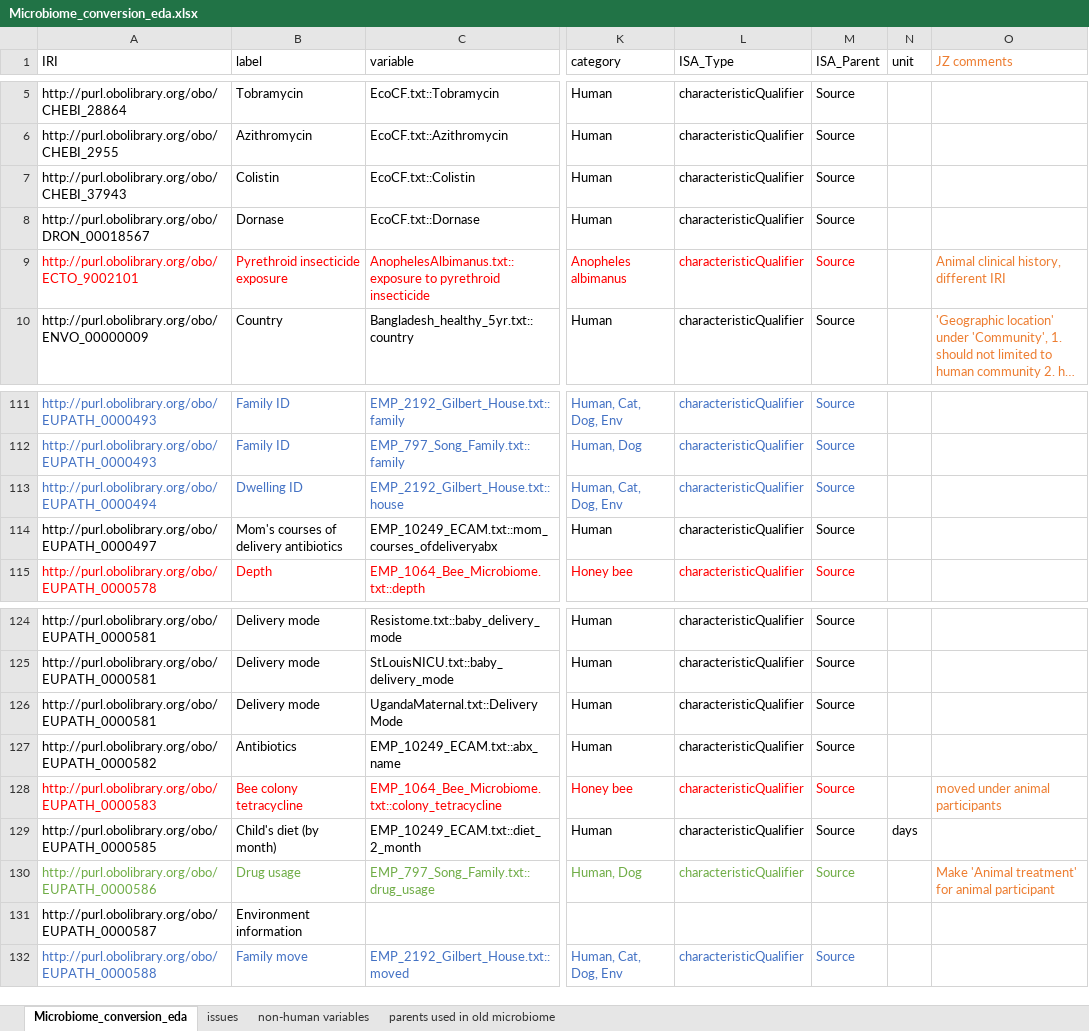
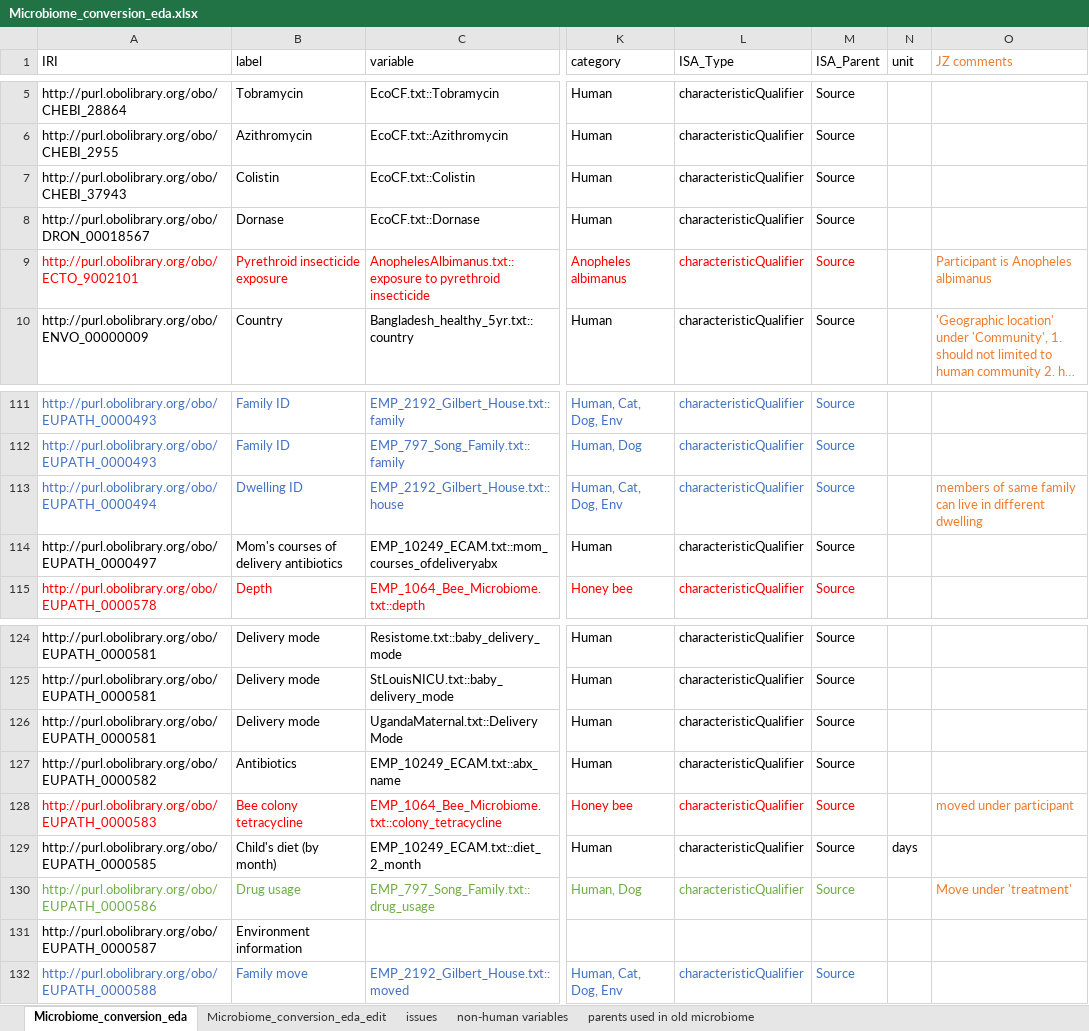
Before and after one commit to VEuPathDB/ApiCommonData, an Excel workbook: Load/ontology/Microbiome/doc/Microbiome_conversion_eda.xlsx, sheet Microbiome_conversion_eda, drawn as a sheet; only a part is shown, gaps mark what is left out; long unchanged cells end in …; values as stored, in another font and other column widths than the file's, no borders; the diff names each change by its address in the sheet, - before the commit and + after, or states it on an @@ line.

Commit message:
update microbiome eda conversion file

```diff
--- a/Load/ontology/Microbiome/doc/Microbiome_conversion_eda.xlsx (sheet Microbiome_conversion_eda)
+++ b/Load/ontology/Microbiome/doc/Microbiome_conversion_eda.xlsx (sheet Microbiome_conversion_eda)
+sheet tab: Microbiome_conversion_eda_edit
-O9 (JZ comments): Animal clinical history, different IRI
+O9 (JZ comments): Participant is Anopheles albimanus
-O113 (JZ comments): (empty)
+O113 (JZ comments): members of same family can live in different dwelling
-O128 (JZ comments): moved under animal participants
+O128 (JZ comments): moved under participant
-O130 (JZ comments): Make 'Animal treatment' for animal participant
+O130 (JZ comments): Move under 'treatment'
```
Also changed, not shown: sheet issues.
